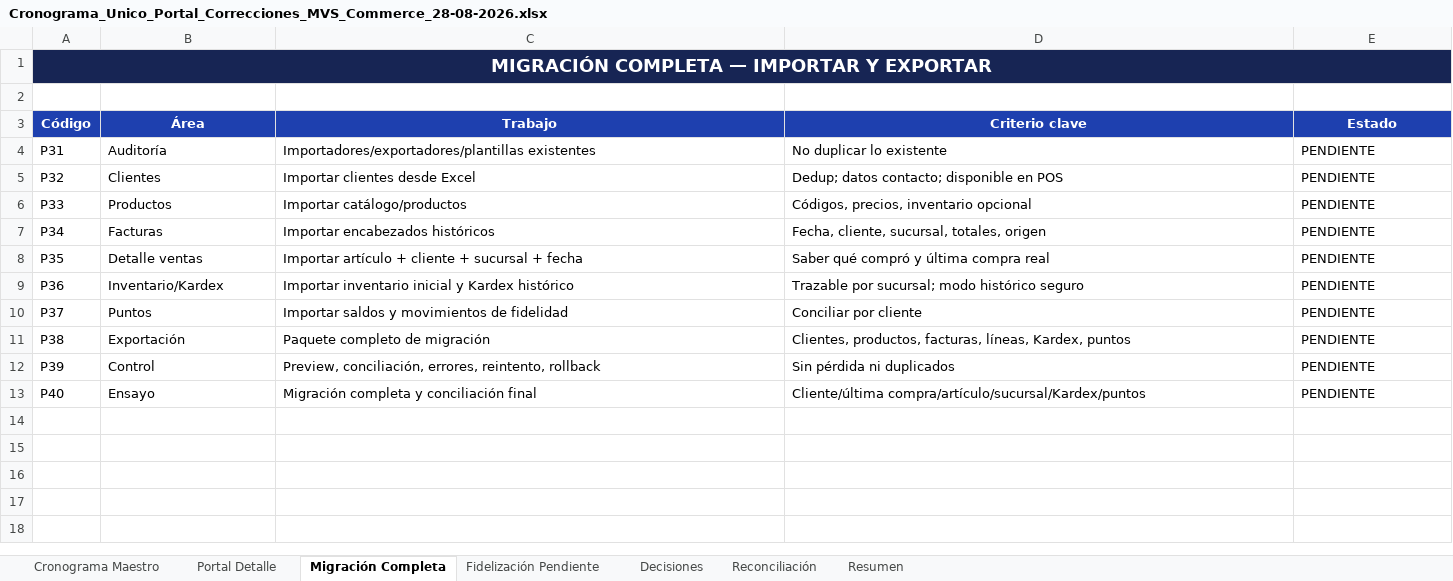
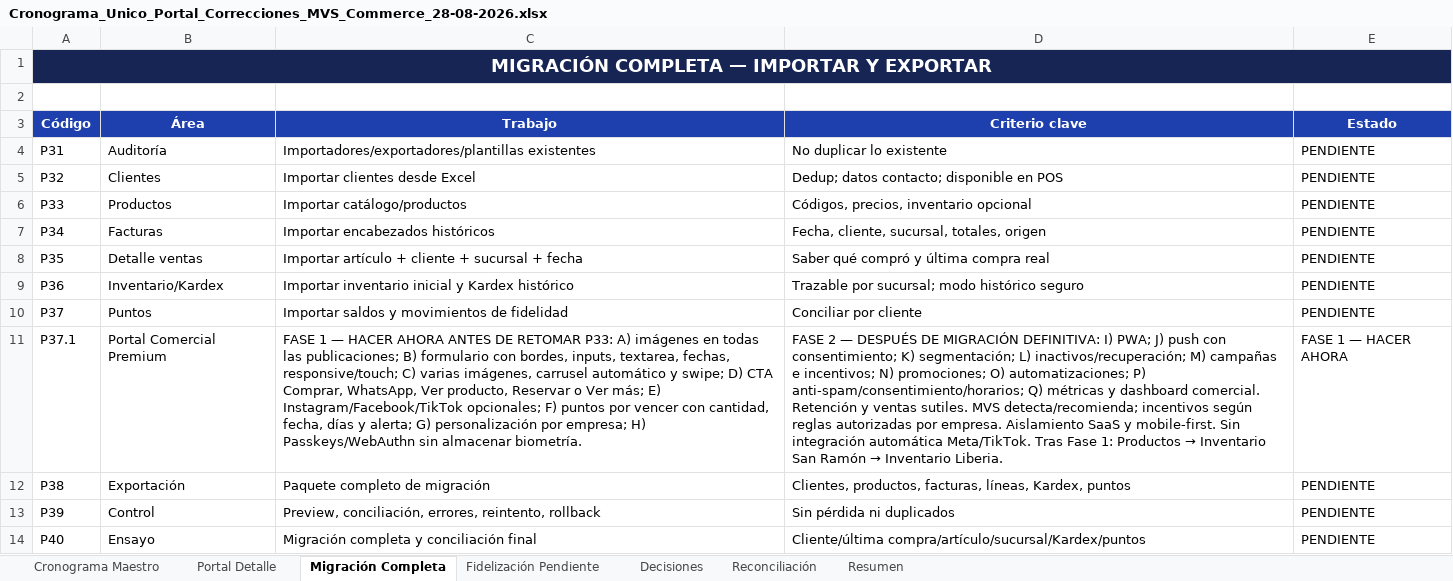
Before and after one commit to hgwcr1-sketch/mvs-commerce, an Excel workbook: docs/Cronograma_Unico_Portal_Correcciones_MVS_Commerce_28-08-2026.xlsx, sheet Migración Completa, drawn as a sheet; values as stored, in another font and other column widths than the file's, no borders; table styles not drawn; ↵ is a line break in a cell; the diff names each change by its address in the sheet, - before the commit and + after, or states it on an @@ line.

```diff
--- a/docs/Cronograma_Unico_Portal_Correcciones_MVS_Commerce_28-08-2026.xlsx (sheet Migración Completa)
+++ b/docs/Cronograma_Unico_Portal_Correcciones_MVS_Commerce_28-08-2026.xlsx (sheet Migración Completa)
+row 11: P37.1 | Portal Comercial Premium | FASE 1 — HACER AHORA ANTES DE RETOMAR P33: A) imágenes en todas las publicaciones; B) formulario con bordes, inputs, textarea, fechas, responsive/touch; C) varias imágenes, carrusel automático y swipe; D) CTA Comprar, WhatsApp, Ver producto, Reservar o Ver más; E) Instagram/Facebook/TikTok opcionales; F) puntos por vencer con cantidad, fecha, días y alerta; G) personalización por empresa; H) Passkeys/WebAuthn sin almacenar biometría. | FASE 2 — DESPUÉS DE MIGRACIÓN DEFINITIVA: I) PWA; J) push con consentimiento; K) segmentación; L) inactivos/recuperación; M) campañas e incentivos; N) promociones; O) automatizaciones; P) anti-spam/consentimiento/horarios; Q) métricas y dashboard comercial. ↵ Retención y ventas sutiles. MVS detecta/recomienda; incentivos según reglas autorizadas por empresa. Aislamiento SaaS y mobile-first. Sin integración automática Meta/TikTok. Tras Fase 1: Productos → Inventario San Ramón → Inventario Liberia. | FASE 1 — HACER AHORA
```
Also changed, not shown: sheet Cronograma Maestro, 10 other files.
